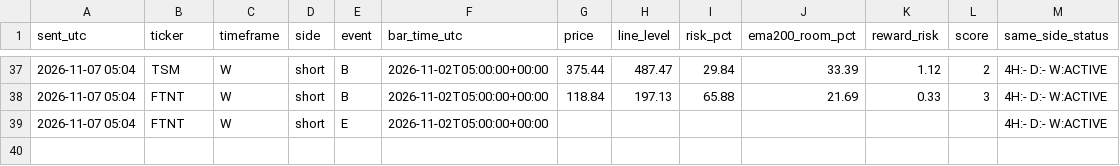
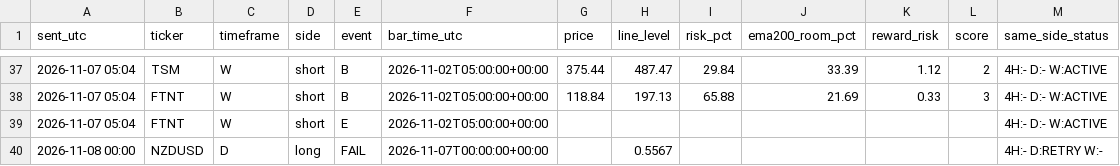
Before and after one commit to pkgfinance2022/rsi-scanner, a CSV file: alert_log.csv, drawn as a sheet; only a part is shown, gaps mark what is left out; the diff names each change by its address in the sheet, - before the commit and + after, or states it on an @@ line.

```diff
--- a/alert_log.csv
+++ b/alert_log.csv
+row 40: 2026-11-08 00:00 | NZDUSD | D | long | FAIL | 2026-11-07T00:00:00+00:00 |  | 0.5567 |  |  |  |  | 4H:- D:RETRY W:-
```
